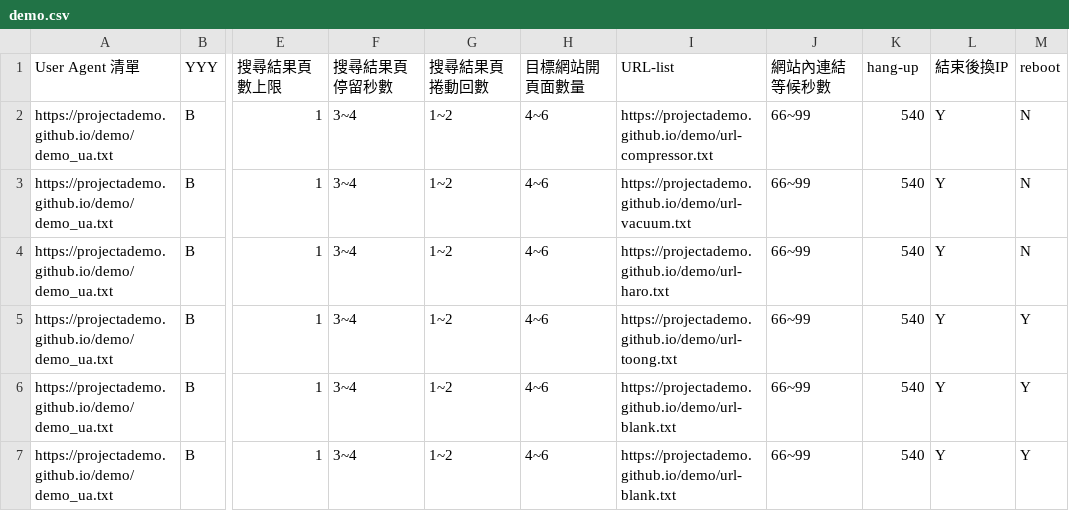
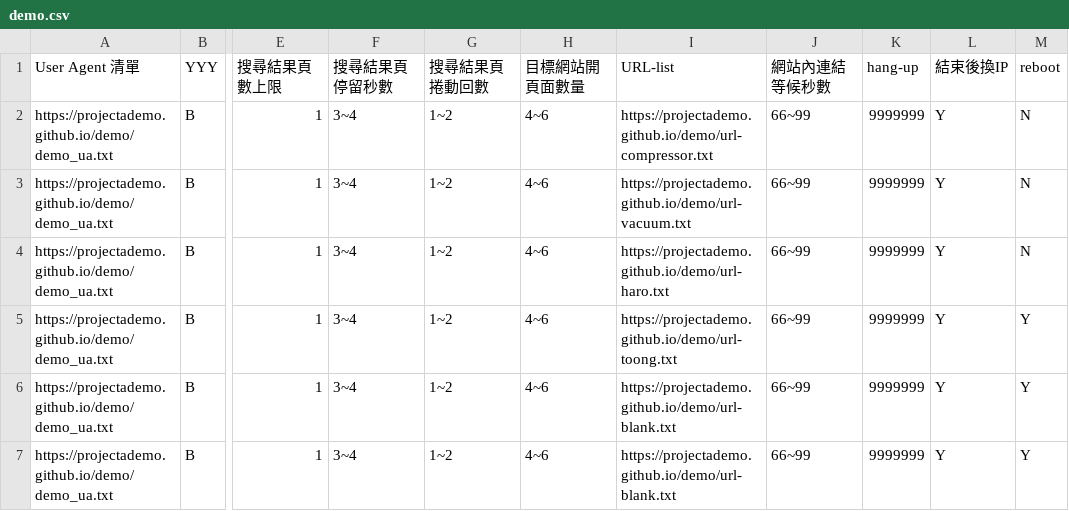
Before and after one commit to projectAdemo/demo, a CSV file: demo.csv, drawn as a sheet; only a part is shown, gaps mark what is left out; the diff names each change by its address in the sheet, - before the commit and + after, or states it on an @@ line.

Commit message:
Add files via upload

```diff
--- a/demo.csv
+++ b/demo.csv
-K2:K7 (hang-up): 540
+K2:K7 (hang-up): 9999999
```
